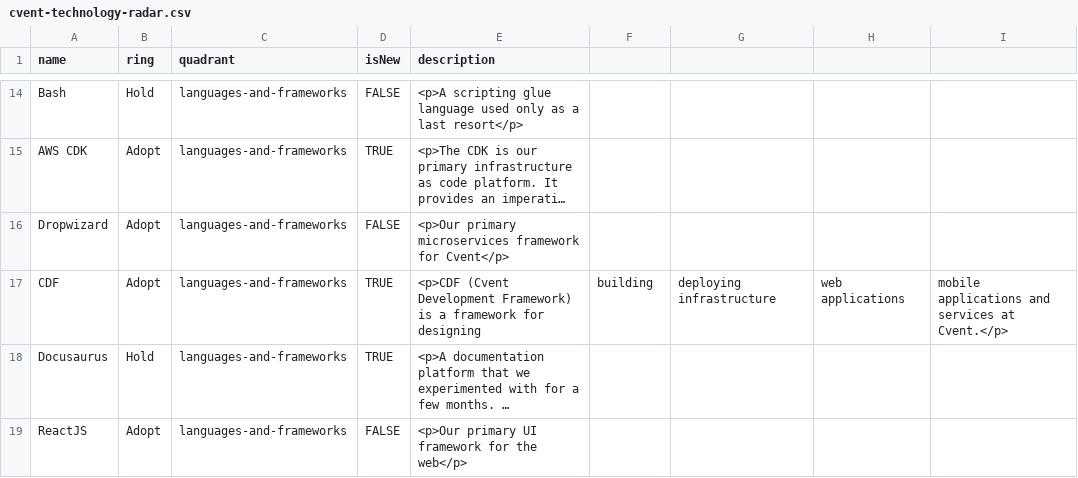
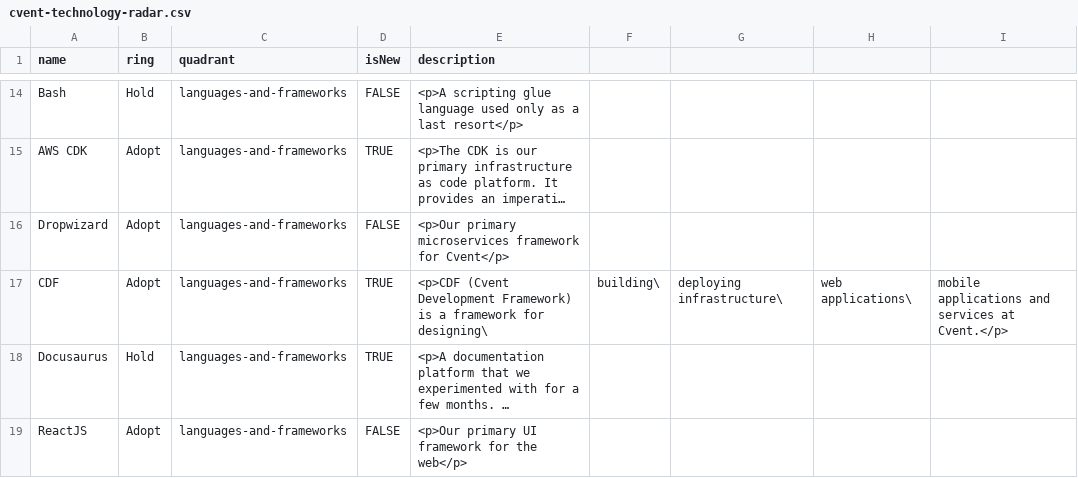
Before and after one commit to cvent/radar, a CSV file: cvent-technology-radar.csv, drawn as a sheet; only a part is shown, gaps mark what is left out; long unchanged cells end in …; the diff names each change by its address in the sheet, - before the commit and + after, or states it on an @@ line.

Commit message:
Update cvent-technology-radar.csv

```diff
--- a/cvent-technology-radar.csv
+++ b/cvent-technology-radar.csv
-E17 (description): …framework for designing
+E17 (description): …framework for designing\
-F17: building
+F17: building\
-G17: deploying infrastructure
+G17: deploying infrastructure\
-H17: web applications
+H17: web applications\
```
